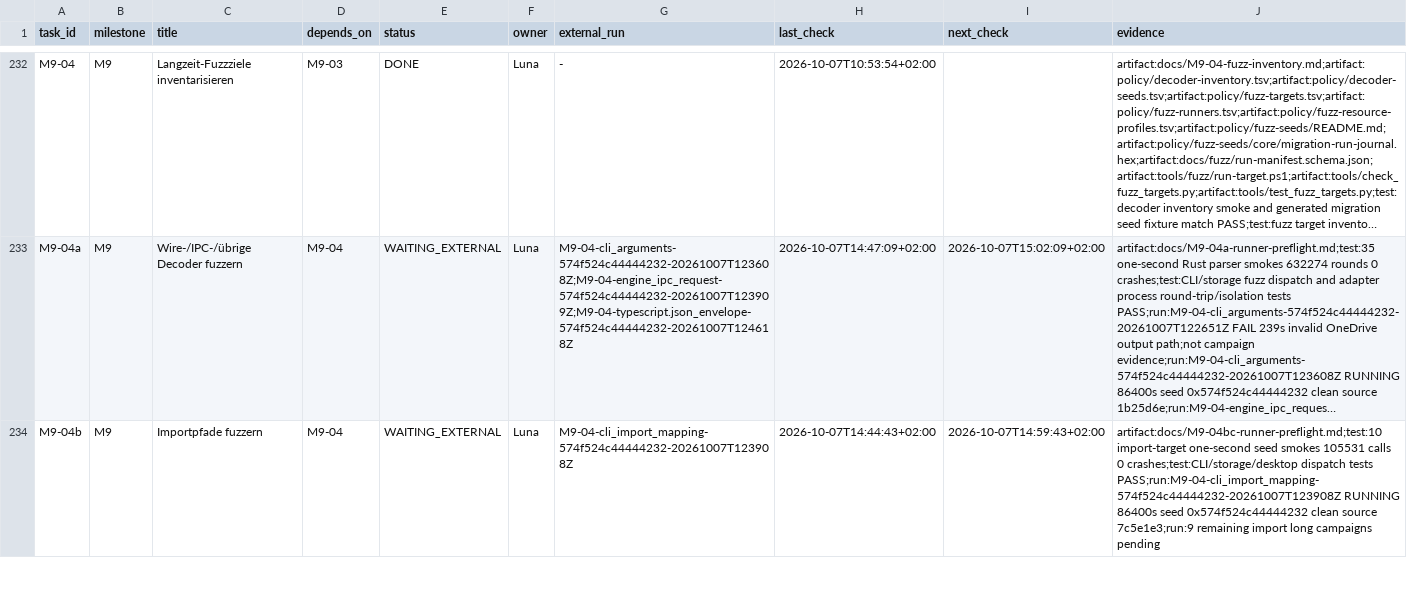
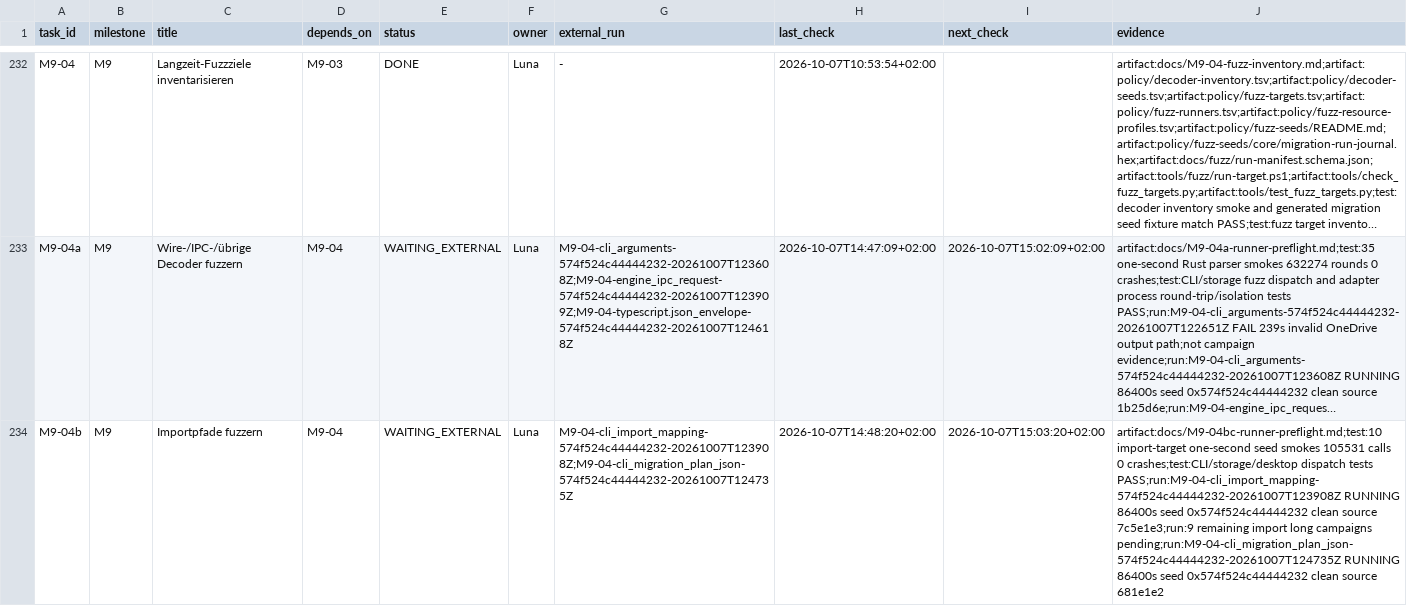
Before and after one commit to klarck36/WorldDB, a TSV file: WorldDB_1.0_Taskregister.tsv, drawn as a sheet; only a part is shown, gaps mark what is left out; long unchanged cells end in …; the diff covers the shown part only; the diff names each change by its address in the sheet, - before the commit and + after, or states it on an @@ line.

Commit message:
Record additional M9-04 long-run campaigns

```diff
--- a/WorldDB_1.0_Taskregister.tsv
+++ b/WorldDB_1.0_Taskregister.tsv
-G234 (external_run): M9-04-cli_import_mapping-574f524c44444232-20261007T123908Z
+G234 (external_run): M9-04-cli_import_mapping-574f524c44444232-20261007T123908Z;M9-04-cli_migration_plan_json-574f524c44444232-20261007T124735Z
-H234 (last_check): 2026-10-07T14:44:43+02:00
+H234 (last_check): 2026-10-07T14:48:20+02:00
-I234 (next_check): 2026-10-07T14:59:43+02:00
+I234 (next_check): 2026-10-07T15:03:20+02:00
-J234 (evidence): …long campaigns pending
+J234 (evidence): …long campaigns pending;run:M9-04-cli_migration_plan_json-574f524c44444232-20261007T124735Z RUNNING 86400s seed 0x574f524c44444232 clean source 681e1e2
```
Also changed, not shown: 4 edited cells elsewhere in this file, 3 other files.
